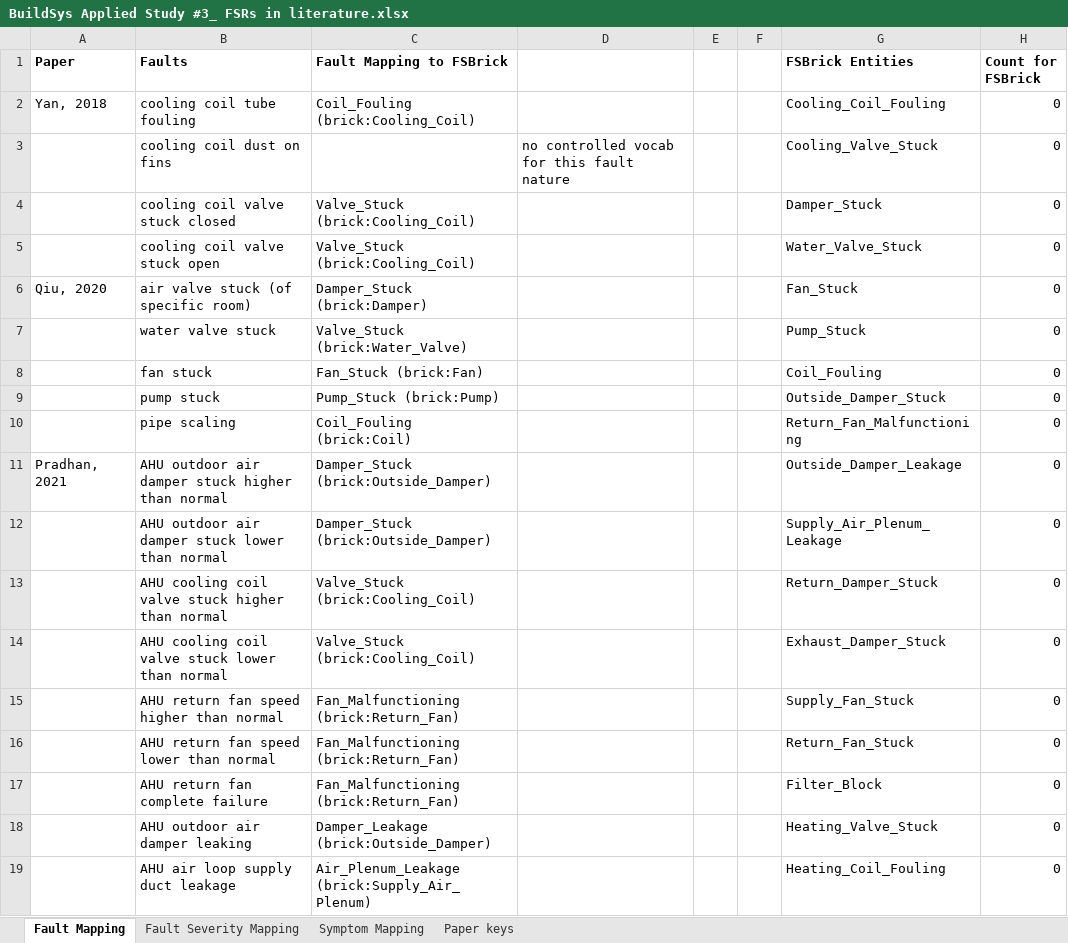
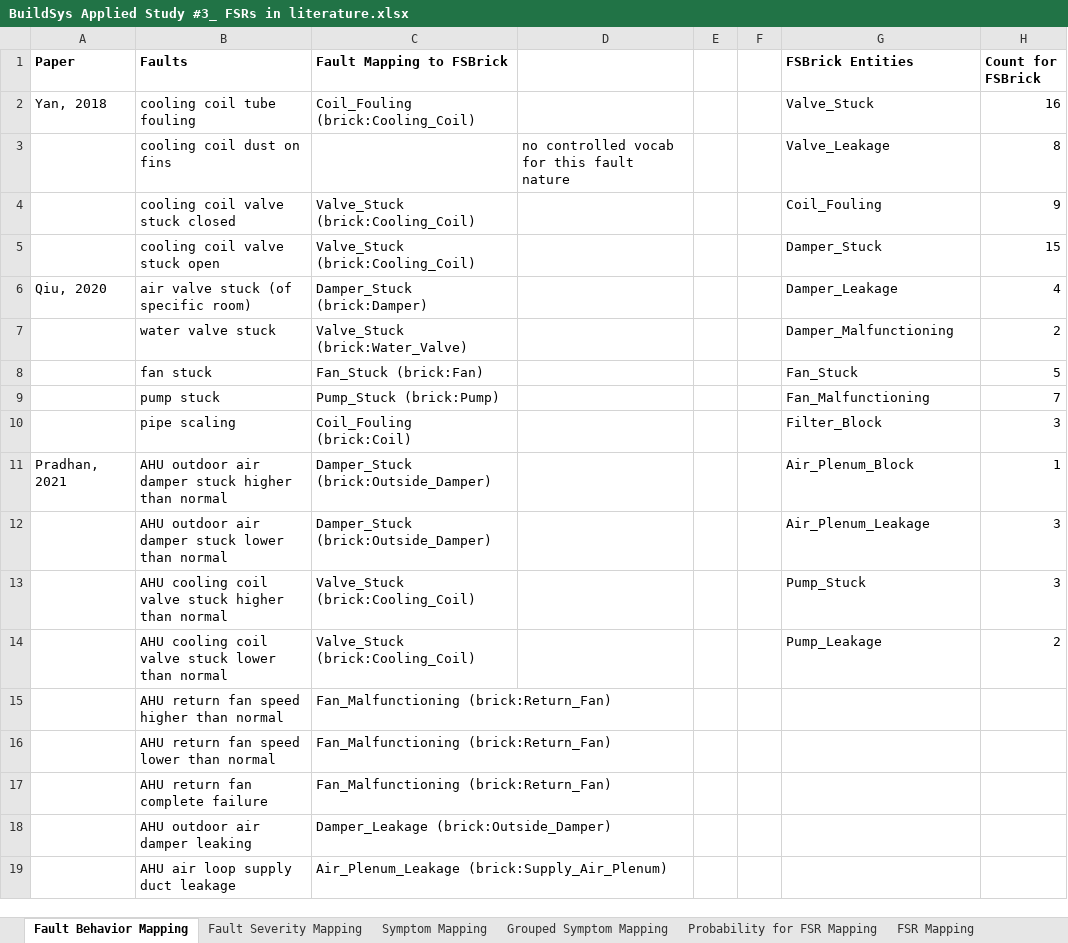
Before and after one commit to minyounghwang/FSBrick, an Excel workbook: BuildSys Applied Study #3_ FSRs in literature.xlsx, sheet Fault Behavior Mapping, drawn as a sheet; only a part is shown; values as stored, in another font and other column widths than the file's, no borders; charts and pictures not drawn; removed rows and columns are numbered as before the commit, all else as after; the diff covers the shown part only; the diff names each change by its address in the sheet, - before the commit and + after, or states it on an @@ line.

```diff
--- a/BuildSys Applied Study #3_ FSRs in literature.xlsx (sheet Fault Behavior Mapping)
+++ b/BuildSys Applied Study #3_ FSRs in literature.xlsx (sheet Fault Behavior Mapping)
-sheet tab: Fault Mapping
+sheet tab: Fault Behavior Mapping
+sheet tab: Grouped Symptom Mapping
+sheet tab: Probability for FSR Mapping
+sheet tab: FSR Mapping
-G2 (FSBrick Entities): Cooling_Coil_Fouling
+G2 (FSBrick Entities): Valve_Stuck
-H2 (Count for FSBrick): 0
+H2 (Count for FSBrick): 16
-G3 (FSBrick Entities): Cooling_Valve_Stuck
+G3 (FSBrick Entities): Valve_Leakage
-H3 (Count for FSBrick): 0
+H3 (Count for FSBrick): 8
+row 4:  | cooling coil valve stuck closed | Valve_Stuck (brick:Cooling_Coil) |  |  |  | Coil_Fouling | 9
-B5 (Faults): cooling coil valve stuck closed
+B5 (Faults): cooling coil valve stuck open
-H5 (Count for FSBrick): 0
+H5 (Count for FSBrick): 15
-row 5:  | cooling coil valve stuck open | Valve_Stuck (brick:Cooling_Coil) |  |  |  | Water_Valve_Stuck | 0
-G6 (FSBrick Entities): Fan_Stuck
+G6 (FSBrick Entities): Damper_Leakage
-H6 (Count for FSBrick): 0
+H6 (Count for FSBrick): 4
-G7 (FSBrick Entities): Pump_Stuck
+G7 (FSBrick Entities): Damper_Malfunctioning
-H7 (Count for FSBrick): 0
+H7 (Count for FSBrick): 2
-G8 (FSBrick Entities): Coil_Fouling
+G8 (FSBrick Entities): Fan_Stuck
-H8 (Count for FSBrick): 0
+H8 (Count for FSBrick): 5
-G9 (FSBrick Entities): Outside_Damper_Stuck
+G9 (FSBrick Entities): Fan_Malfunctioning
-H9 (Count for FSBrick): 0
+H9 (Count for FSBrick): 7
-G10 (FSBrick Entities): Return_Fan_Malfunctioning
+G10 (FSBrick Entities): Filter_Block
-H10 (Count for FSBrick): 0
+H10 (Count for FSBrick): 3
-G11 (FSBrick Entities): Outside_Damper_Leakage
+G11 (FSBrick Entities): Air_Plenum_Block
-H11 (Count for FSBrick): 0
+H11 (Count for FSBrick): 1
-G12 (FSBrick Entities): Supply_Air_Plenum_Leakage
+G12 (FSBrick Entities): Air_Plenum_Leakage
-H12:H13 (Count for FSBrick): 0
+H12:H13 (Count for FSBrick): 3
-G13 (FSBrick Entities): Return_Damper_Stuck
+G13 (FSBrick Entities): Pump_Stuck
-G14 (FSBrick Entities): Exhaust_Damper_Stuck
+G14 (FSBrick Entities): Pump_Leakage
-H14 (Count for FSBrick): 0
+H14 (Count for FSBrick): 2
-G15 (FSBrick Entities): Supply_Fan_Stuck
+G15 (FSBrick Entities): (empty)
-H15:H19 (Count for FSBrick): 0
+H15:H19 (Count for FSBrick): (empty)
-G16 (FSBrick Entities): Return_Fan_Stuck
+G16 (FSBrick Entities): (empty)
-G17 (FSBrick Entities): Filter_Block
+G17 (FSBrick Entities): (empty)
-G18 (FSBrick Entities): Heating_Valve_Stuck
+G18 (FSBrick Entities): (empty)
-G19 (FSBrick Entities): Heating_Coil_Fouling
+G19 (FSBrick Entities): (empty)
```
Also changed, not shown: 45 added rows, 5 removed rows and 14 edited cells elsewhere in this sheet, sheet Symptom Mapping, sheet Fault Severity Mapping, sheet Paper keys, formulas that keep their value, charts or pictures.
